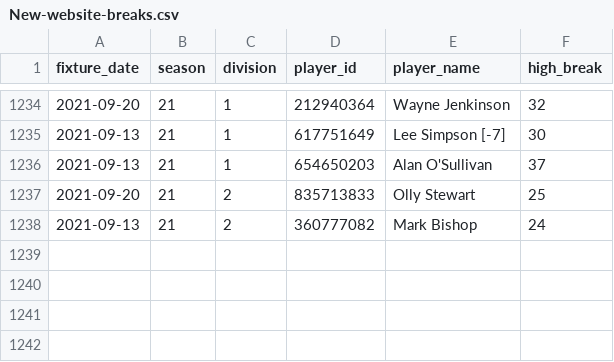
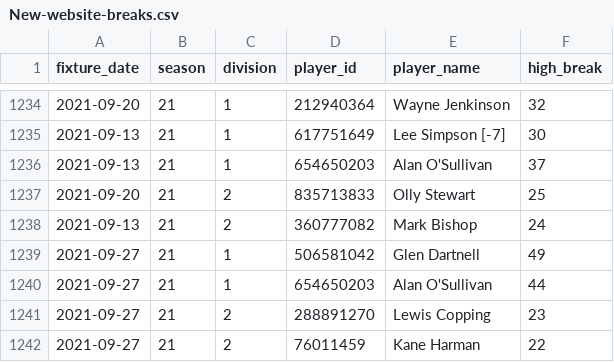
Before and after one commit to sheepworrier/bhdbsl, a CSV file: New-website-breaks.csv, drawn as a sheet; only a part is shown, gaps mark what is left out.

```diff
--- a/New-website-breaks.csv
+++ b/New-website-breaks.csv
@@ -1238 +1238,5 @@ fixture_date,season,division,player_id,player_name,high_break
 2021-09-13,21,2,360777082,Mark Bishop,24
+2021-09-27,21,1,506581042,Glen Dartnell,49
+2021-09-27,21,1,654650203,Alan O'Sullivan,44
+2021-09-27,21,2,288891270,Lewis Copping,23
+2021-09-27,21,2,76011459,Kane Harman,22
```
Also changed, not shown: New-website-frame-scores.csv, New-website-match-scores.csv.
